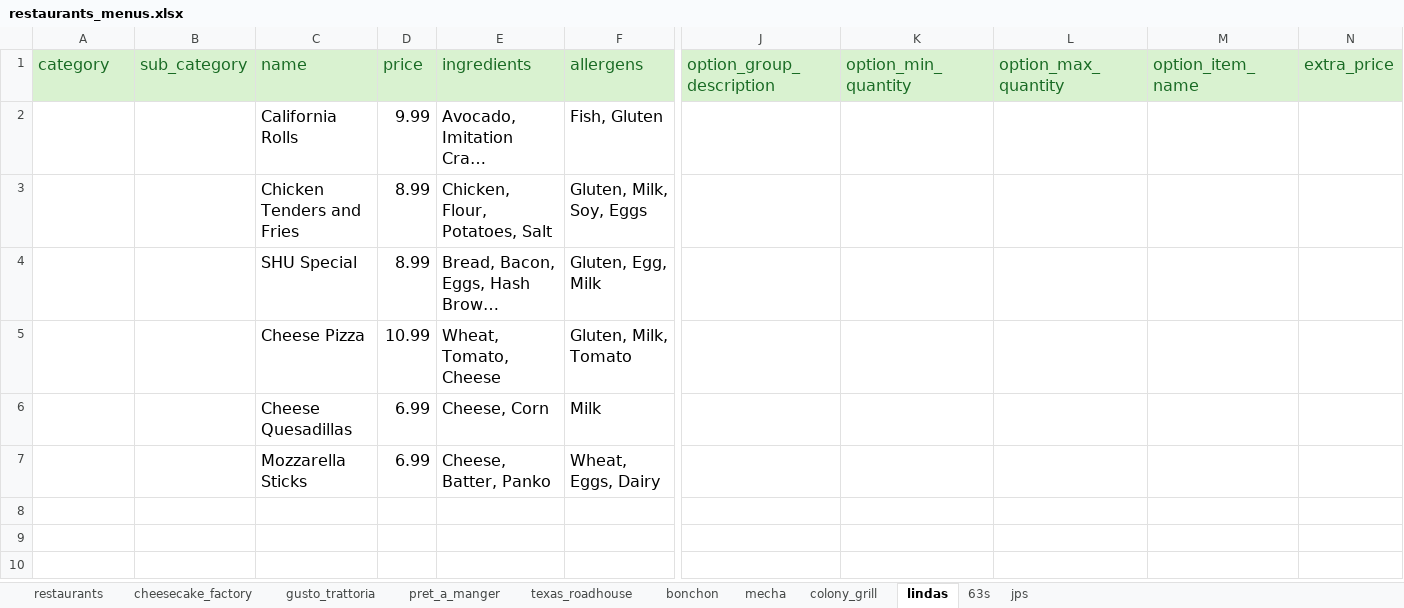
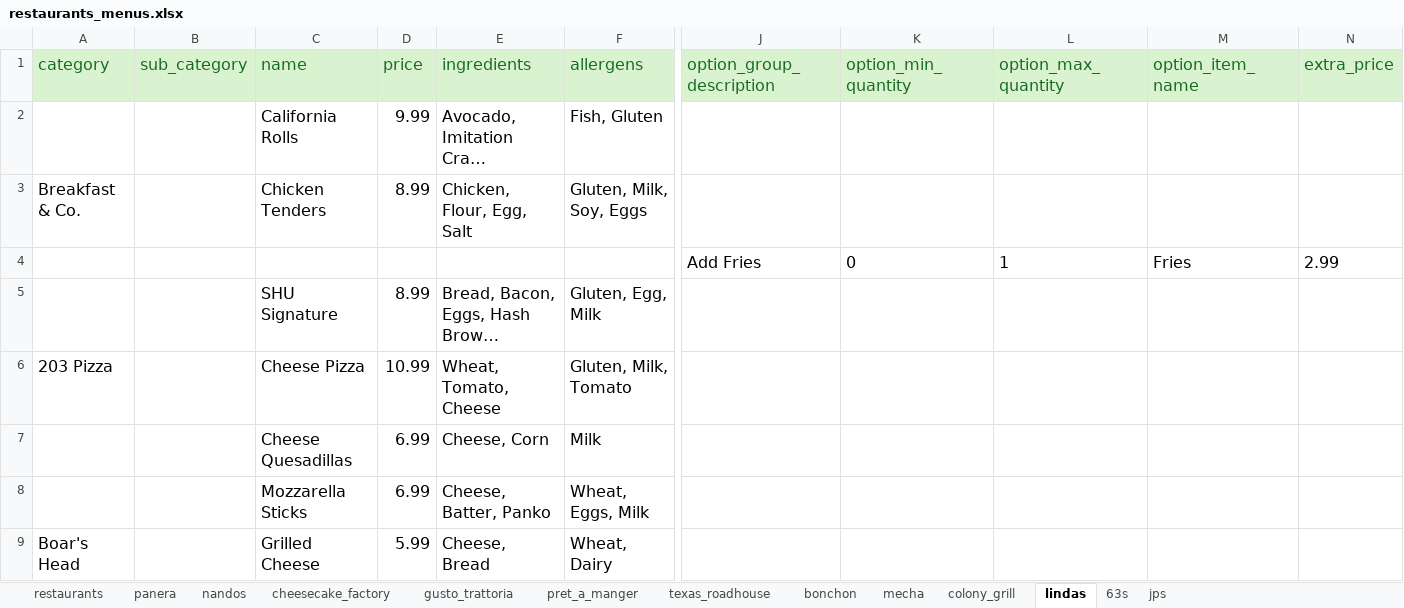
Before and after one commit to antanantan/CS417SRProject, an Excel workbook: Backend/database/restaurants_menus.xlsx, sheet lindas, drawn as a sheet; only a part is shown, gaps mark what is left out; long unchanged cells end in …; values as stored, in another font and other column widths than the file's, no borders; table styles not drawn; addresses are those after the commit; rows hold the shown columns only; the diff names each change by its address in the sheet, - before the commit and + after, or states it on an @@ line.

```diff
--- a/Backend/database/restaurants_menus.xlsx (sheet lindas)
+++ b/Backend/database/restaurants_menus.xlsx (sheet lindas)
+sheet tab: panera
+sheet tab: nandos
-A3 (category): (empty)
+A3 (category): Breakfast & Co.
-C3 (name): Chicken Tenders and Fries
+C3 (name): Chicken Tenders
-E3 (ingredients): Chicken, Flour, Potatoes, Salt
+E3 (ingredients): Chicken, Flour, Egg, Salt
+row 4:  |  |  |  |  |  | Add Fries | 0 | 1 | Fries | 2.99
-C5 (name): SHU Special
+C5 (name): SHU Signature
-A6 (category): (empty)
+A6 (category): 203 Pizza
-F8 (allergens): Wheat, Eggs, Dairy
+F8 (allergens): Wheat, Eggs, Milk
+row 9: Boar's Head |  | Grilled Cheese | 5.99 | Cheese, Bread | Wheat, Dairy
```
Also changed, not shown: sheet pret_a_manger, sheet restaurants, sheet cheesecake_factory, sheet gusto_trattoria, sheet texas_roadhouse, sheet colony_grill, 2 more sheets.
